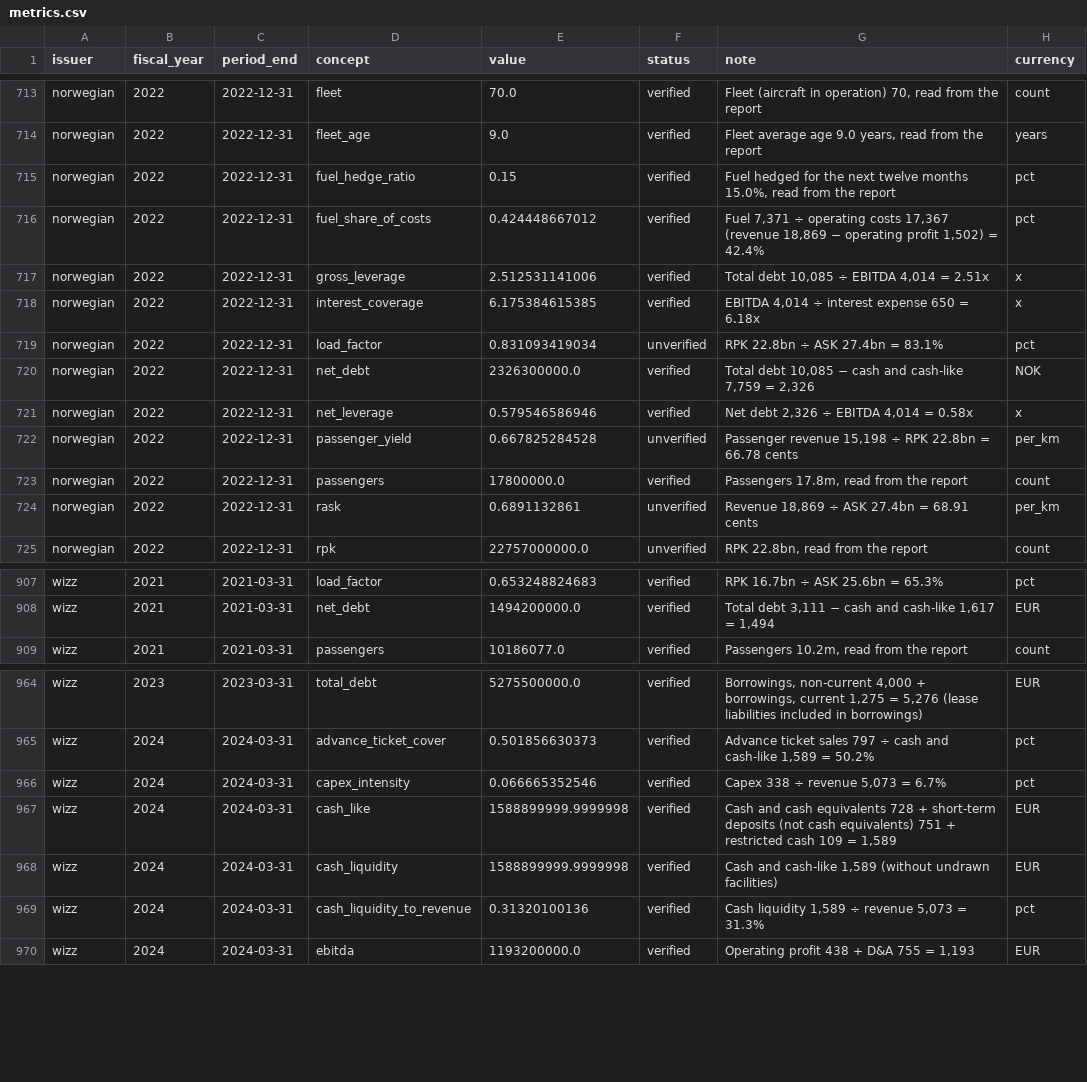
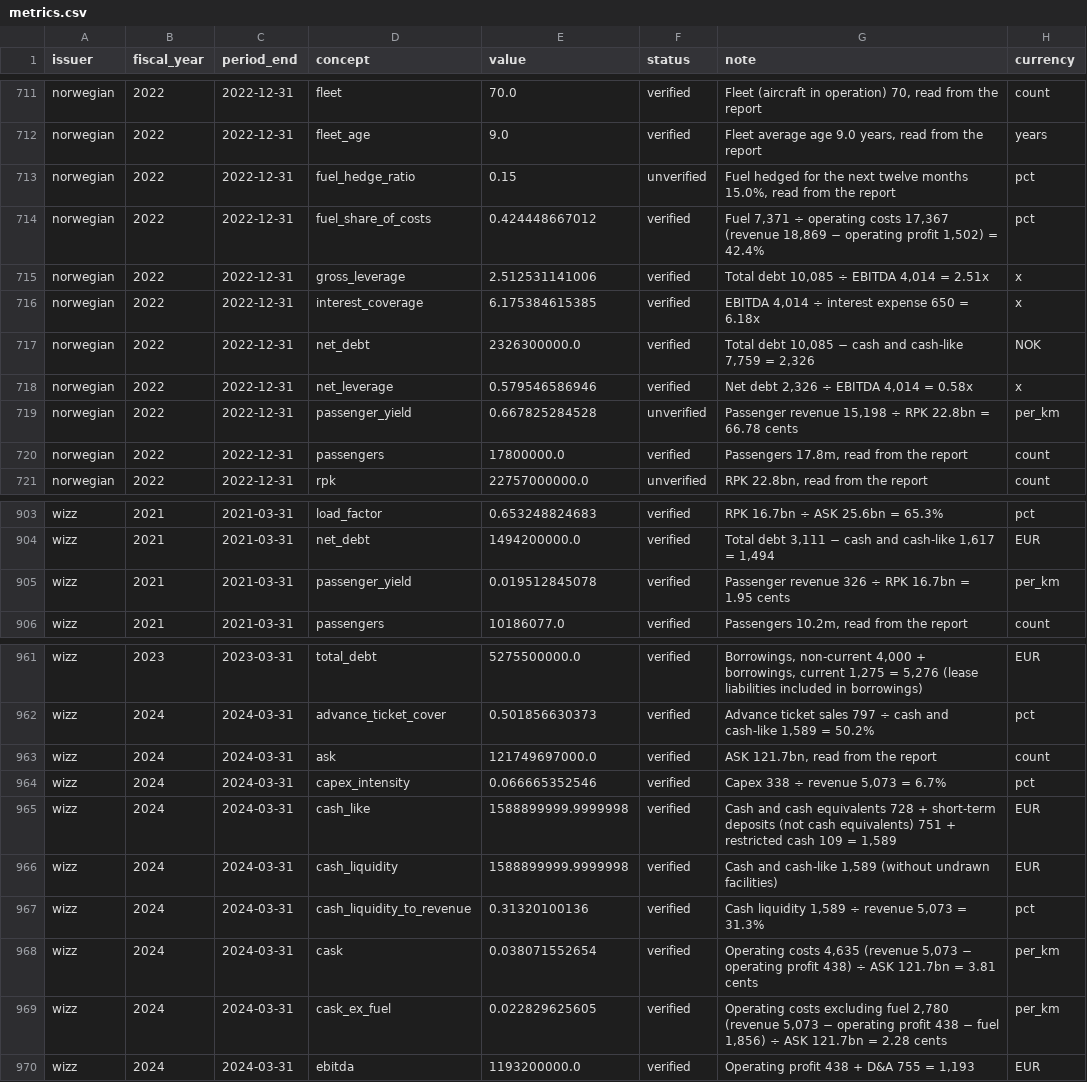
Before and after one commit to imi79/airlines-analyzer, a CSV file: docs/m2/metrics.csv, drawn as a sheet; only a part is shown, gaps mark what is left out; the diff covers the shown part only.

```diff
--- a/docs/m2/metrics.csv
+++ b/docs/m2/metrics.csv
@@ -714,3 +712,3 @@ norwegian,2022,2022-12-31,fleet,70.0,verified,"Fleet (aircraft in operation) 70,
 norwegian,2022,2022-12-31,fleet_age,9.0,verified,"Fleet average age 9.0 years, read from the report",years
-norwegian,2022,2022-12-31,fuel_hedge_ratio,0.15,verified,"Fuel hedged for the next twelve months 15.0%, read from the report",pct
+norwegian,2022,2022-12-31,fuel_hedge_ratio,0.15,unverified,"Fuel hedged for the next twelve months 15.0%, read from the report",pct
 norwegian,2022,2022-12-31,fuel_share_of_costs,0.424448667012,verified,"Fuel 7,371 ÷ operating costs 17,367 (revenue 18,869 − operating profit 1,502) = 42.4%",pct
@@ -718,3 +716,2 @@ norwegian,2022,2022-12-31,gross_leverage,2.512531141006,verified,"Total debt 10,
 norwegian,2022,2022-12-31,interest_coverage,6.175384615385,verified,"EBITDA 4,014 ÷ interest expense 650 = 6.18x",x
-norwegian,2022,2022-12-31,load_factor,0.831093419034,unverified,RPK 22.8bn ÷ ASK 27.4bn = 83.1%,pct
 norwegian,2022,2022-12-31,net_debt,2326300000.0,verified,"Total debt 10,085 − cash and cash-like 7,759 = 2,326",NOK
@@ -723,3 +720,2 @@ norwegian,2022,2022-12-31,passenger_yield,0.667825284528,unverified,"Passenger r
 norwegian,2022,2022-12-31,passengers,17800000.0,verified,"Passengers 17.8m, read from the report",count
-norwegian,2022,2022-12-31,rask,0.6891132861,unverified,"Revenue 18,869 ÷ ASK 27.4bn = 68.91 cents",per_km
 norwegian,2022,2022-12-31,rpk,22757000000.0,unverified,"RPK 22.8bn, read from the report",count
@@ -908,2 +904,3 @@ wizz,2021,2021-03-31,load_factor,0.653248824683,verified,RPK 16.7bn ÷ ASK 25.6b
 wizz,2021,2021-03-31,net_debt,1494200000.0,verified,"Total debt 3,111 − cash and cash-like 1,617 = 1,494",EUR
+wizz,2021,2021-03-31,passenger_yield,0.019512845078,verified,Passenger revenue 326 ÷ RPK 16.7bn = 1.95 cents,per_km
 wizz,2021,2021-03-31,passengers,10186077.0,verified,"Passengers 10.2m, read from the report",count
@@ -965,2 +962,3 @@ wizz,2023,2023-03-31,total_debt,5275500000.0,verified,"Borrowings, non-current 4
 wizz,2024,2024-03-31,advance_ticket_cover,0.501856630373,verified,"Advance ticket sales 797 ÷ cash and cash-like 1,589 = 50.2%",pct
+wizz,2024,2024-03-31,ask,121749697000.0,verified,"ASK 121.7bn, read from the report",count
 wizz,2024,2024-03-31,capex_intensity,0.066665352546,verified,"Capex 338 ÷ revenue 5,073 = 6.7%",pct
@@ -969,2 +967,4 @@ wizz,2024,2024-03-31,cash_liquidity,1588899999.9999998,verified,"Cash and cash-l
 wizz,2024,2024-03-31,cash_liquidity_to_revenue,0.31320100136,verified,"Cash liquidity 1,589 ÷ revenue 5,073 = 31.3%",pct
+wizz,2024,2024-03-31,cask,0.038071552654,verified,"Operating costs 4,635 (revenue 5,073 − operating profit 438) ÷ ASK 121.7bn = 3.81 cents",per_km
+wizz,2024,2024-03-31,cask_ex_fuel,0.022829625605,verified,"Operating costs excluding fuel 2,780 (revenue 5,073 − operating profit 438 − fuel 1,856) ÷ ASK 121.7bn = 2.28 cents",per_km
 wizz,2024,2024-03-31,ebitda,1193200000.0,verified,"Operating profit 438 + D&A 755 = 1,193",EUR
```
Also changed, not shown: 7 added rows, 3 removed rows and 45 edited cells elsewhere in this file, docs/m1/gaps.csv, docs/m3/extractions.csv, 46 other files.
